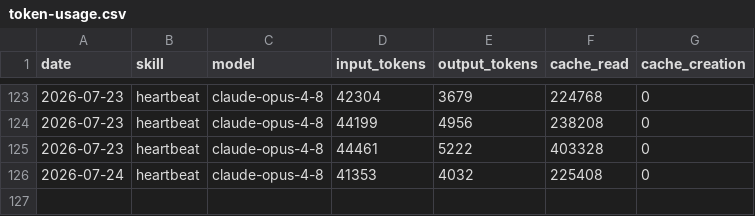
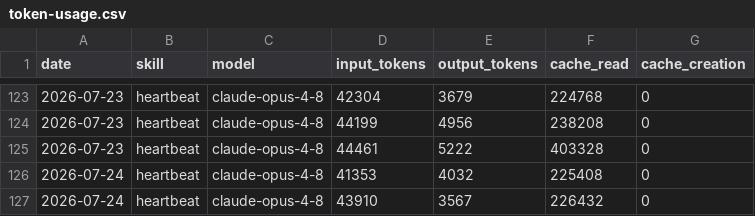
Before and after one commit to UIZorrot/aeon, a CSV file: memory/token-usage.csv, drawn as a sheet; only a part is shown, gaps mark what is left out.

Commit message:
chore(heartbeat): auto-commit 2026-07-24

```diff
--- a/memory/token-usage.csv
+++ b/memory/token-usage.csv
@@ -126 +126,2 @@ date,skill,model,input_tokens,output_tokens,cache_read,cache_creation
 2026-07-24,heartbeat,claude-opus-4-8,41353,4032,225408,0
+2026-07-24,heartbeat,claude-opus-4-8,43910,3567,226432,0
```
Also changed, not shown: 3 other files.
